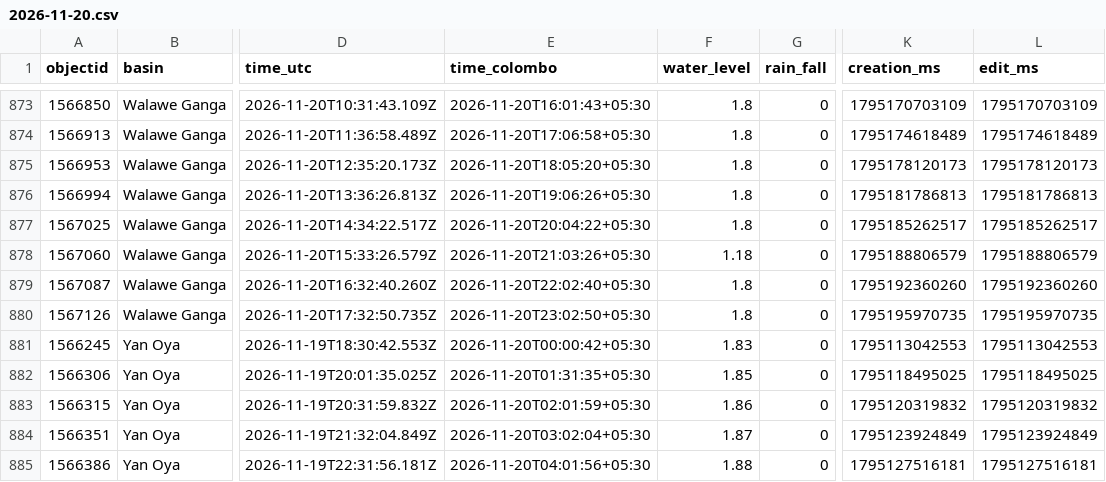
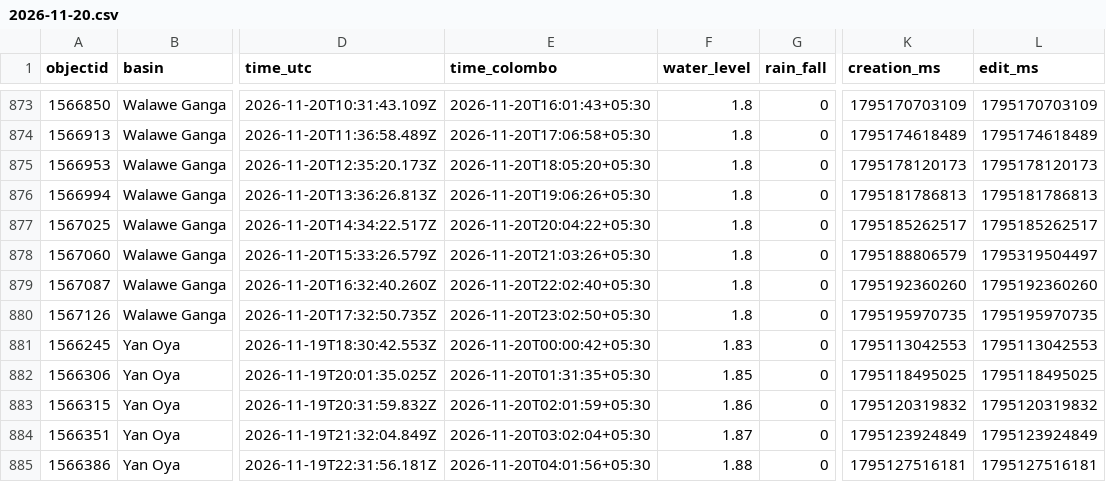
Before and after one commit to shakee93/sl-water-levels, a CSV file: 2026/2026-11-20.csv, drawn as a sheet; only a part is shown, gaps mark what is left out; the diff names each change by its address in the sheet, - before the commit and + after, or states it on an @@ line.

```diff
--- a/2026/2026-11-20.csv
+++ b/2026/2026-11-20.csv
-F878 (water_level): 1.18
+F878 (water_level): 1.8
-L878 (edit_ms): 1795188806579
+L878 (edit_ms): 1795319504497
```
Also changed, not shown: 2026/2026-11-19.csv, 2026/2026-11-21.csv, 4 other files.
